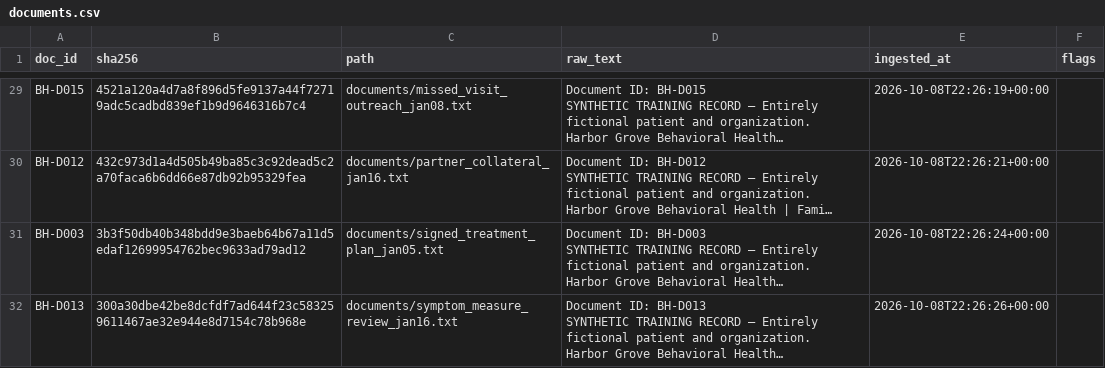
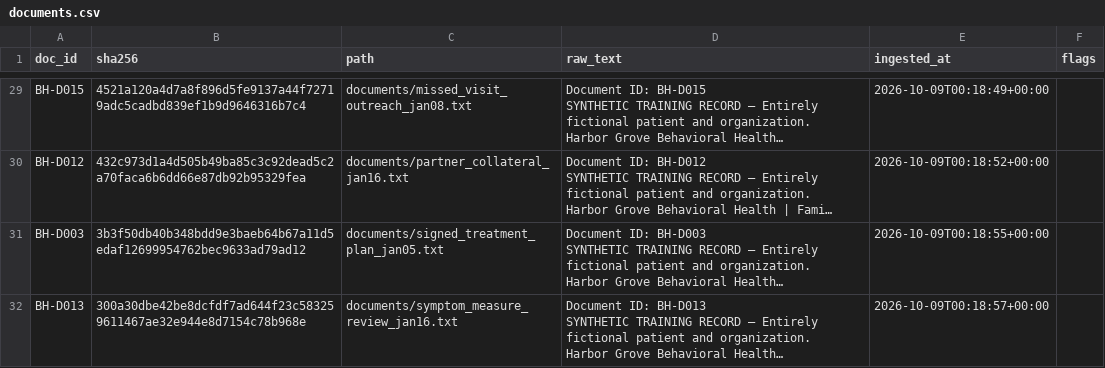
Before and after one commit to jungledesh/attest, a CSV file: out/documents.csv, drawn as a sheet; only a part is shown, gaps mark what is left out; long unchanged cells end in …; the diff covers the shown part only; the diff names each change by its address in the sheet, - before the commit and + after, or states it on an @@ line.

```diff
--- a/out/documents.csv
+++ b/out/documents.csv
-E29 (ingested_at): 2026-10-08T22:26:19+00:00
+E29 (ingested_at): 2026-10-09T00:18:49+00:00
-E30 (ingested_at): 2026-10-08T22:26:21+00:00
+E30 (ingested_at): 2026-10-09T00:18:52+00:00
-E31 (ingested_at): 2026-10-08T22:26:24+00:00
+E31 (ingested_at): 2026-10-09T00:18:55+00:00
-E32 (ingested_at): 2026-10-08T22:26:26+00:00
+E32 (ingested_at): 2026-10-09T00:18:57+00:00
```
Also changed, not shown: 31 edited cells elsewhere in this file, out/claims.csv, out/resolved.csv, 29 other files.
